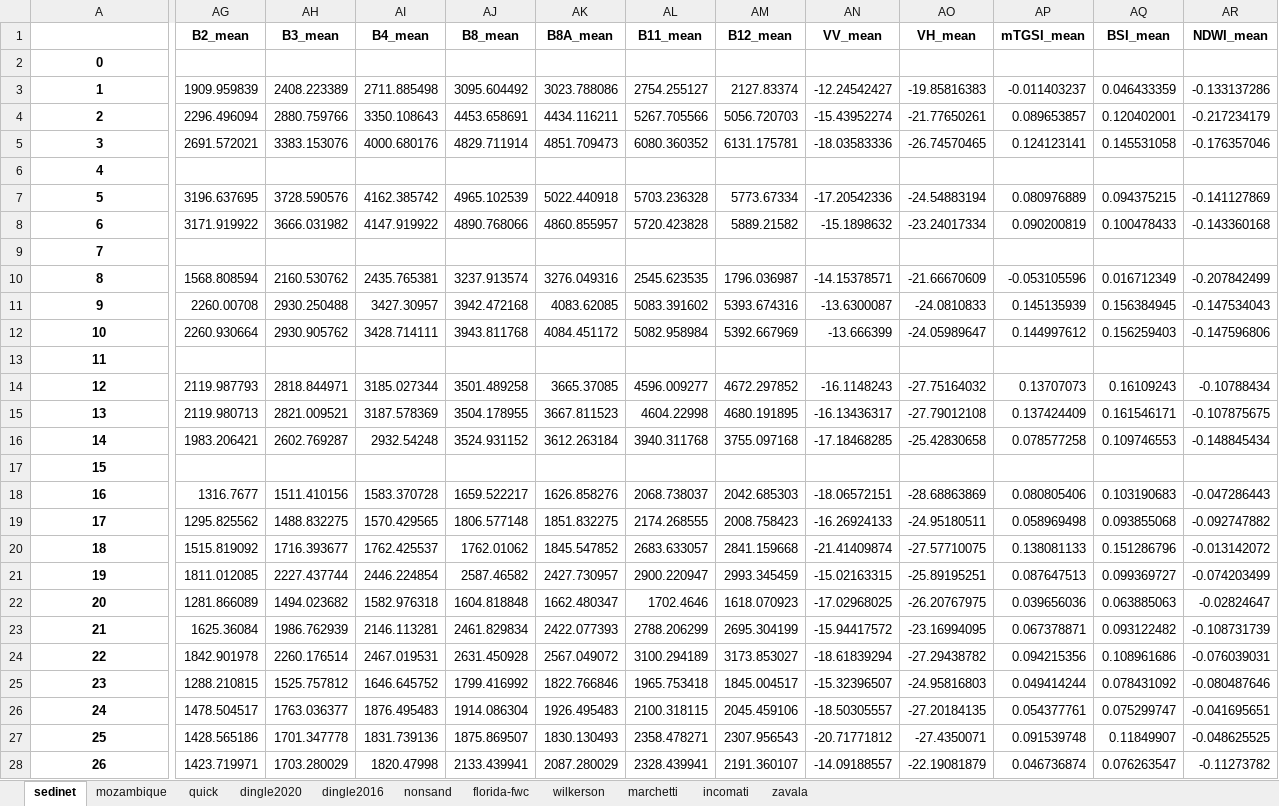
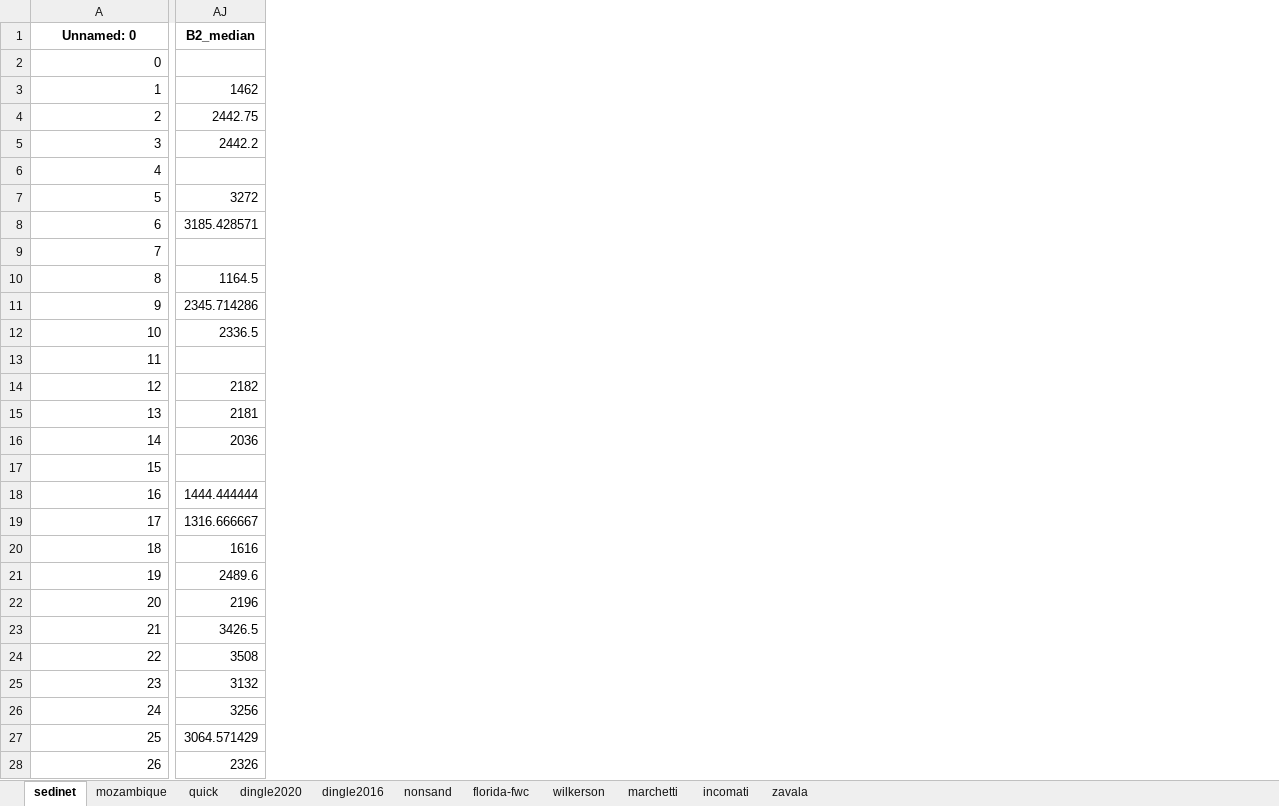
Before and after one commit to BerkeleySandProject/py-sand-mapping, an Excel workbook: data/labels/gt-bands.xlsx, sheet sedinet, drawn as a sheet; only a part is shown, gaps mark what is left out; values as stored, in another font and other column widths than the file's, no borders; removed rows and columns are numbered as before the commit, all else as after; the diff covers the shown part only; the diff names each change by its address in the sheet, - before the commit and + after, or states it on an @@ line.

Commit message:
Updated gt-bands with _median bands

```diff
--- a/data/labels/gt-bands.xlsx (sheet sedinet)
+++ b/data/labels/gt-bands.xlsx (sheet sedinet)
-column AG (B2_mean), rows 3-28: 1909.959839 | 2296.496094 | 2691.572021 |  | 3196.637695 | 3171.919922 |  | 1568.808594 | 2260.00708 | 2260.930664 |  | 2119.987793 | 2119.980713 | 1983.206421 |  | 1316.7677 | 1295.825562 | 1515.819092 | 1811.012085 | 1281.866089 | 1625.36084 | 1842.901978 | 1288.210815 | 1478.504517 | 1428.565186 | 1423.719971
-column AH (B3_mean), rows 3-28: 2408.223389 | 2880.759766 | 3383.153076 |  | 3728.590576 | 3666.031982 |  | 2160.530762 | 2930.250488 | 2930.905762 |  | 2818.844971 | 2821.009521 | 2602.769287 |  | 1511.410156 | 1488.832275 | 1716.393677 | 2227.437744 | 1494.023682 | 1986.762939 | 2260.176514 | 1525.757812 | 1763.036377 | 1701.347778 | 1703.280029
-column AI (B4_mean), rows 3-28: 2711.885498 | 3350.108643 | 4000.680176 |  | 4162.385742 | 4147.919922 |  | 2435.765381 | 3427.30957 | 3428.714111 |  | 3185.027344 | 3187.578369 | 2932.54248 |  | 1583.370728 | 1570.429565 | 1762.425537 | 2446.224854 | 1582.976318 | 2146.113281 | 2467.019531 | 1646.645752 | 1876.495483 | 1831.739136 | 1820.47998
-column AJ (B8_mean), rows 3-28: 3095.604492 | 4453.658691 | 4829.711914 |  | 4965.102539 | 4890.768066 |  | 3237.913574 | 3942.472168 | 3943.811768 |  | 3501.489258 | 3504.178955 | 3524.931152 |  | 1659.522217 | 1806.577148 | 1762.01062 | 2587.46582 | 1604.818848 | 2461.829834 | 2631.450928 | 1799.416992 | 1914.086304 | 1875.869507 | 2133.439941
-column AK (B8A_mean), rows 3-28: 3023.788086 | 4434.116211 | 4851.709473 |  | 5022.440918 | 4860.855957 |  | 3276.049316 | 4083.62085 | 4084.451172 |  | 3665.37085 | 3667.811523 | 3612.263184 |  | 1626.858276 | 1851.832275 | 1845.547852 | 2427.730957 | 1662.480347 | 2422.077393 | 2567.049072 | 1822.766846 | 1926.495483 | 1830.130493 | 2087.280029
-column AL (B11_mean), rows 3-28: 2754.255127 | 5267.705566 | 6080.360352 |  | 5703.236328 | 5720.423828 |  | 2545.623535 | 5083.391602 | 5082.958984 |  | 4596.009277 | 4604.22998 | 3940.311768 |  | 2068.738037 | 2174.268555 | 2683.633057 | 2900.220947 | 1702.4646 | 2788.206299 | 3100.294189 | 1965.753418 | 2100.318115 | 2358.478271 | 2328.439941
-column AM (B12_mean), rows 3-28: 2127.83374 | 5056.720703 | 6131.175781 |  | 5773.67334 | 5889.21582 |  | 1796.036987 | 5393.674316 | 5392.667969 |  | 4672.297852 | 4680.191895 | 3755.097168 |  | 2042.685303 | 2008.758423 | 2841.159668 | 2993.345459 | 1618.070923 | 2695.304199 | 3173.853027 | 1845.004517 | 2045.459106 | 2307.956543 | 2191.360107
-column AN (VV_mean), rows 3-28: -12.24542427 | -15.43952274 | -18.03583336 |  | -17.20542336 | -15.1898632 |  | -14.15378571 | -13.6300087 | -13.666399 |  | -16.1148243 | -16.13436317 | -17.18468285 |  | -18.06572151 | -16.26924133 | -21.41409874 | -15.02163315 | -17.02968025 | -15.94417572 | -18.61839294 | -15.32396507 | -18.50305557 | -20.71771812 | -14.09188557
-column AO (VH_mean), rows 3-28: -19.85816383 | -21.77650261 | -26.74570465 |  | -24.54883194 | -23.24017334 |  | -21.66670609 | -24.0810833 | -24.05989647 |  | -27.75164032 | -27.79012108 | -25.42830658 |  | -28.68863869 | -24.95180511 | -27.57710075 | -25.89195251 | -26.20767975 | -23.16994095 | -27.29438782 | -24.95816803 | -27.20184135 | -27.4350071 | -22.19081879
-column AP (mTGSI_mean), rows 3-28: -0.011403237 | 0.089653857 | 0.124123141 |  | 0.080976889 | 0.090200819 |  | -0.053105596 | 0.145135939 | 0.144997612 |  | 0.13707073 | 0.137424409 | 0.078577258 |  | 0.080805406 | 0.058969498 | 0.138081133 | 0.087647513 | 0.039656036 | 0.067378871 | 0.094215356 | 0.049414244 | 0.054377761 | 0.091539748 | 0.046736874
-column AQ (BSI_mean), rows 3-28: 0.046433359 | 0.120402001 | 0.145531058 |  | 0.094375215 | 0.100478433 |  | 0.016712349 | 0.156384945 | 0.156259403 |  | 0.16109243 | 0.161546171 | 0.109746553 |  | 0.103190683 | 0.093855068 | 0.151286796 | 0.099369727 | 0.063885063 | 0.093122482 | 0.108961686 | 0.078431092 | 0.075299747 | 0.11849907 | 0.076263547
-column AR (NDWI_mean), rows 3-28: -0.133137286 | -0.217234179 | -0.176357046 |  | -0.141127869 | -0.143360168 |  | -0.207842499 | -0.147534043 | -0.147596806 |  | -0.10788434 | -0.107875675 | -0.148845434 |  | -0.047286443 | -0.092747882 | -0.013142072 | -0.074203499 | -0.02824647 | -0.108731739 | -0.076039031 | -0.080487646 | -0.041695651 | -0.048625525 | -0.11273782
+column AJ (B2_median), rows 3-28: 1462 | 2442.75 | 2442.2 |  | 3272 | 3185.428571 |  | 1164.5 | 2345.714286 | 2336.5 |  | 2182 | 2181 | 2036 |  | 1444.444444 | 1316.666667 | 1616 | 2489.6 | 2196 | 3426.5 | 3508 | 3132 | 3256 | 3064.571429 | 2326
-A1: (empty)
+A1: Unnamed: 0
@@ A2:A28 bold: on → off, alignment: center → right @@
```
Also changed, not shown: 11 added columns and cell formats elsewhere in this sheet, sheet nonsand, sheet dingle2016, sheet quick, sheet zavala, sheet marchetti, sheet florida-fwc, 4 more sheets, 1 other file.
